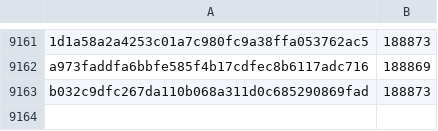
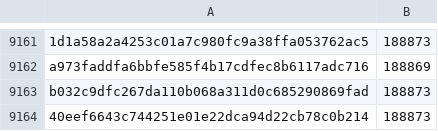
Before and after one commit to pybricks/pybricks-micropython, a CSV file: nxt.csv, drawn as a sheet; only a part is shown, gaps mark what is left out; the diff names each change by its address in the sheet, - before the commit and + after, or states it on an @@ line.

Commit message:
nxt: Add 40eef664: 188873 (+0).

```diff
--- a/nxt.csv
+++ b/nxt.csv
+row 9164: 40eef6643c744251e01e22dca94d22cb78c0b214 | 188873
```
